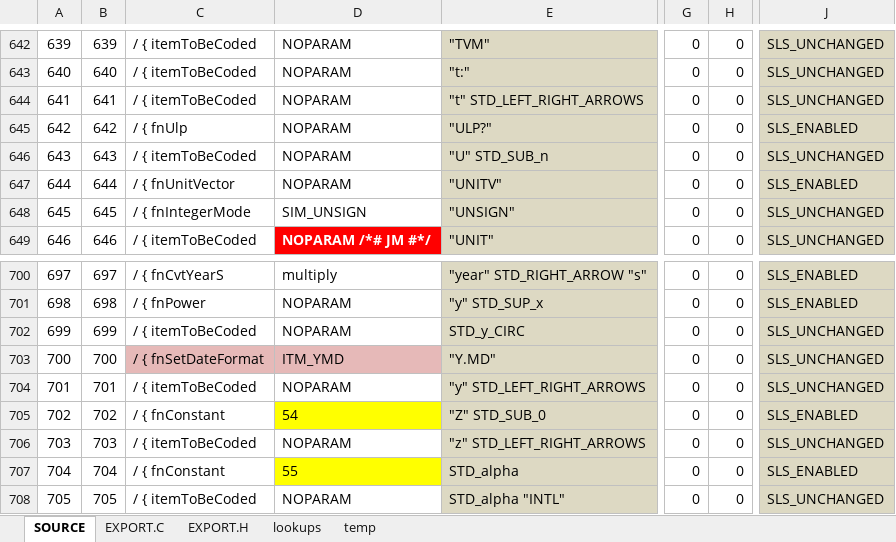
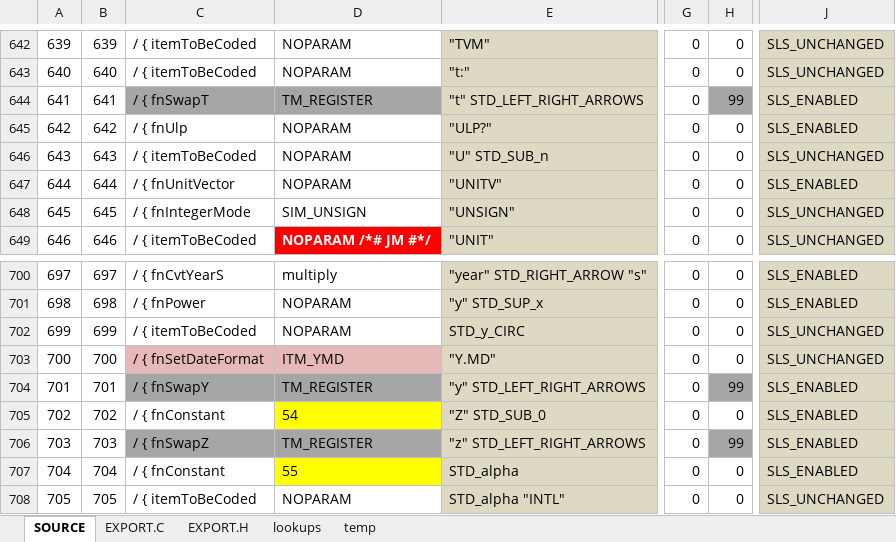
Before and after one commit to semi-simple/C43-mirror, an Excel workbook: src/items.xlsx, sheet SOURCE, drawn as a sheet; only a part is shown, gaps mark what is left out; values as stored, in another font and other column widths than the file's, no borders; conditional formats not drawn; the diff names each change by its address in the sheet, - before the commit and + after, or states it on an @@ line.

Commit message:
import fixes

```diff
--- a/src/items.xlsx (sheet SOURCE)
+++ b/src/items.xlsx (sheet SOURCE)
-C644: / { itemToBeCoded
+C644: / { fnSwapT
-C644:D644 fill: none
+C644:D644 fill: #A6A6A6
-D644: NOPARAM
+D644: TM_REGISTER
-H644: 0
+H644: 99
-H644 fill: none
+H644 fill: #A6A6A6
-J644: SLS_UNCHANGED
+J644: SLS_ENABLED
-C704: / { itemToBeCoded
+C704: / { fnSwapY
-C704:D704 fill: none
+C704:D704 fill: #A6A6A6
-D704: NOPARAM
+D704: TM_REGISTER
-H704: 0
+H704: 99
-H704 fill: none
+H704 fill: #A6A6A6
-J704: SLS_UNCHANGED
+J704: SLS_ENABLED
-C706: / { itemToBeCoded
+C706: / { fnSwapZ
-C706:D706 fill: none
+C706:D706 fill: #A6A6A6
-D706: NOPARAM
+D706: TM_REGISTER
-H706: 0
+H706: 99
-H706 fill: none
+H706 fill: #A6A6A6
-J706: SLS_UNCHANGED
+J706: SLS_ENABLED
```
Also changed, not shown: sheet EXPORT.C.
